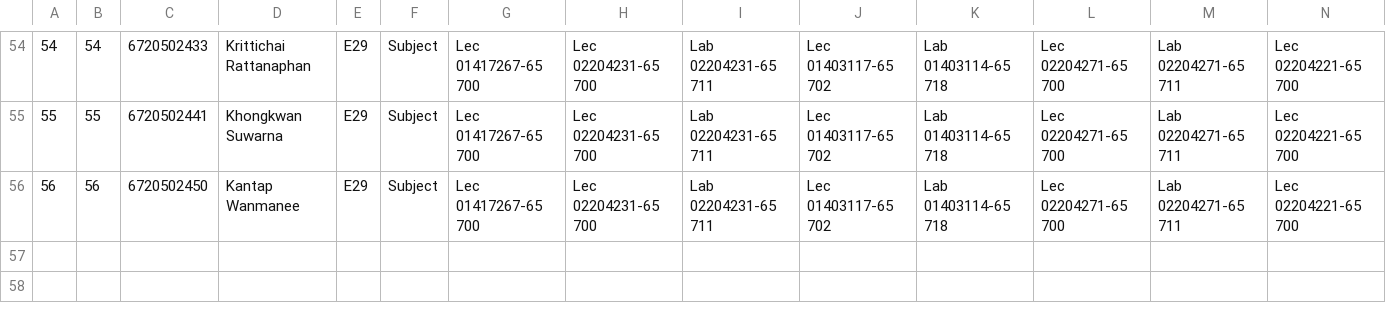
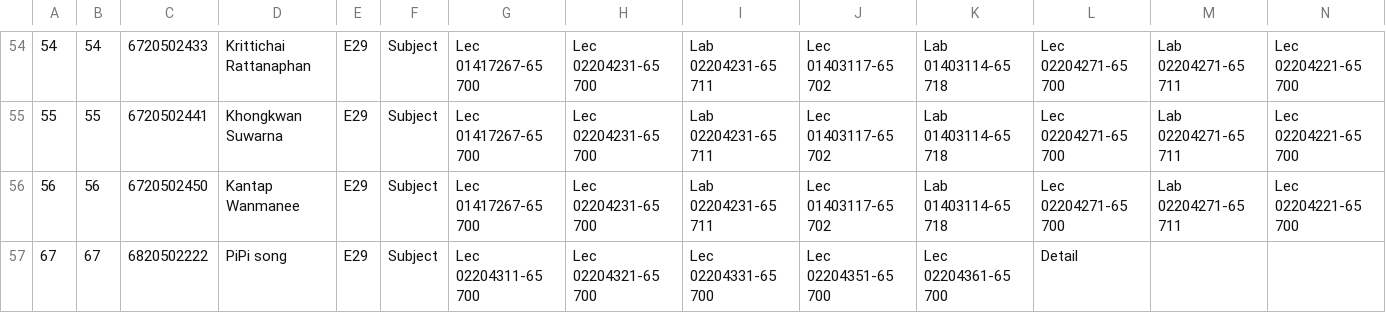
Before and after one commit to MAxXNanOo/sKedU, a CSV file: KUdata/student.csv, drawn as a sheet; only a part is shown, gaps mark what is left out; rows hold the shown columns only; the diff names each change by its address in the sheet, - before the commit and + after, or states it on an @@ line.

```diff
--- a/KUdata/student.csv
+++ b/KUdata/student.csv
+row 57: 67 | 67 | 6820502222 | PiPi song | E29 | Subject | Lec 02204311-65 700 | Lec 02204321-65 700 | Lec 02204331-65 700 | Lec 02204351-65 700 | Lec 02204361-65 700 | Detail
```
Also changed, not shown: 7 other files.
